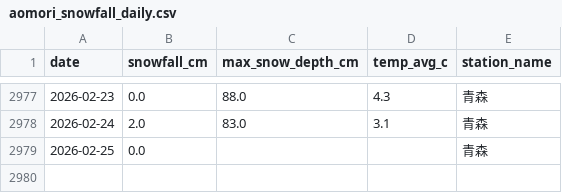
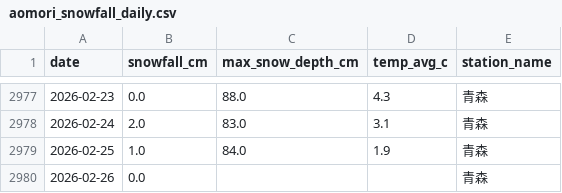
Before and after one commit to 98wrvgxrn9-ctrl/aomori-snow-tracker, a CSV file: data/processed/fms/aomori_snowfall_daily.csv, drawn as a sheet; only a part is shown, gaps mark what is left out.

```diff
--- a/data/processed/fms/aomori_snowfall_daily.csv
+++ b/data/processed/fms/aomori_snowfall_daily.csv
@@ -2978,2 +2978,3 @@
 2026-02-24,2.0,83.0,3.1,青森
-2026-02-25,0.0,,,青森
+2026-02-25,1.0,84.0,1.9,青森
+2026-02-26,0.0,,,青森
```
Also changed, not shown: data/processed/fms/fms_posts_vs_snowfall_daily.csv, data/processed/fms/winter_snowfall_summary.csv, 2 other files.
